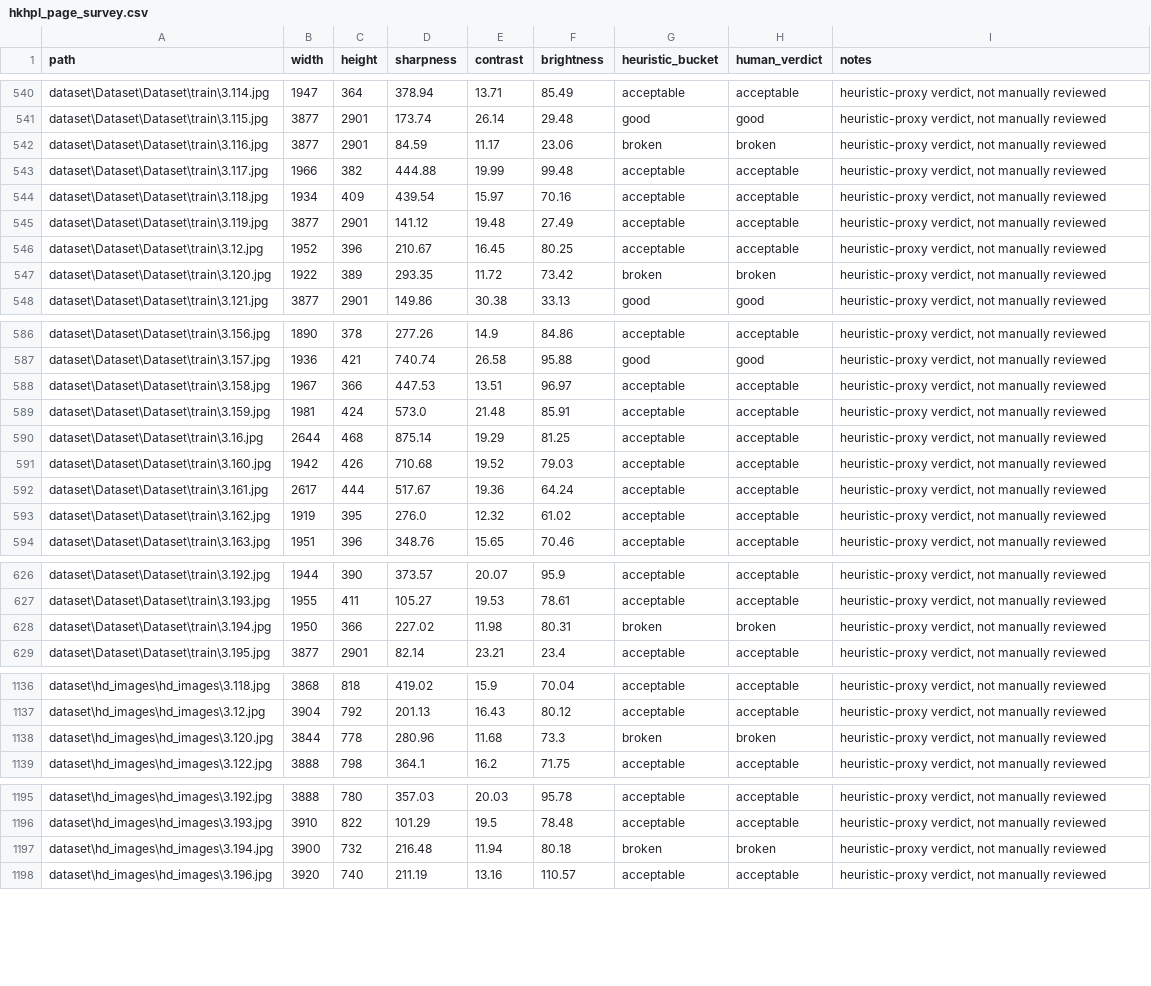
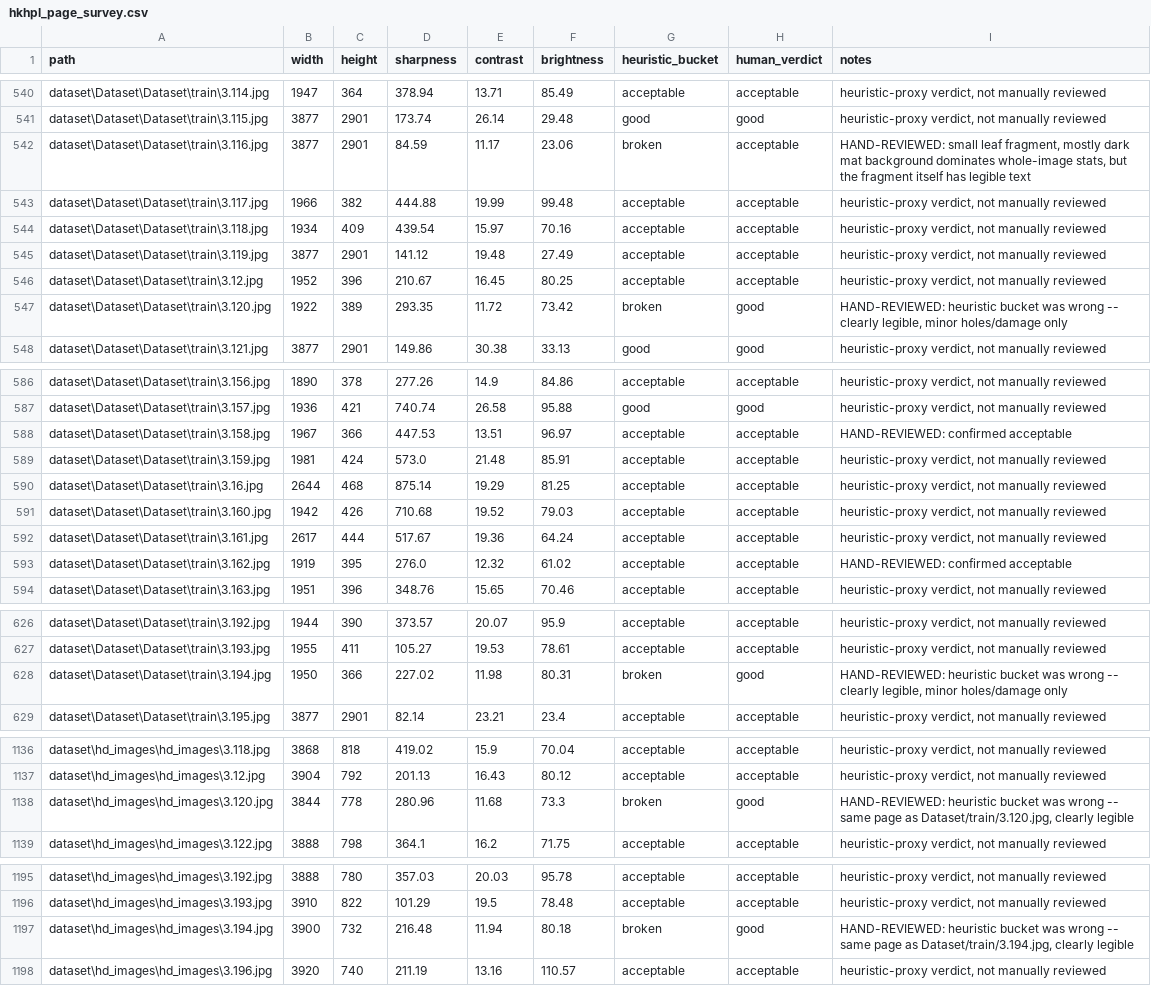
Before and after one commit to Ajay-kumar-yr/Palm_leaf_halekannada_to_hosakannada_translation, a CSV file: data/splits/hkhpl_page_survey.csv, drawn as a sheet; only a part is shown, gaps mark what is left out; the diff covers the shown part only.

```diff
--- a/data/splits/hkhpl_page_survey.csv
+++ b/data/splits/hkhpl_page_survey.csv
@@ -541,3 +541,3 @@ dataset\Dataset\Dataset\train\3.114.jpg,1947,364,378.94,13.71,85.49,acceptable,a
 dataset\Dataset\Dataset\train\3.115.jpg,3877,2901,173.74,26.14,29.48,good,good,"heuristic-proxy verdict, not manually reviewed"
-dataset\Dataset\Dataset\train\3.116.jpg,3877,2901,84.59,11.17,23.06,broken,broken,"heuristic-proxy verdict, not manually reviewed"
+dataset\Dataset\Dataset\train\3.116.jpg,3877,2901,84.59,11.17,23.06,broken,acceptable,"HAND-REVIEWED: small leaf fragment, mostly dark mat background dominates whole-image stats, but the fragment itself has legible text"
 dataset\Dataset\Dataset\train\3.117.jpg,1966,382,444.88,19.99,99.48,acceptable,acceptable,"heuristic-proxy verdict, not manually reviewed"
@@ -546,3 +546,3 @@ dataset\Dataset\Dataset\train\3.119.jpg,3877,2901,141.12,19.48,27.49,acceptable,
 dataset\Dataset\Dataset\train\3.12.jpg,1952,396,210.67,16.45,80.25,acceptable,acceptable,"heuristic-proxy verdict, not manually reviewed"
-dataset\Dataset\Dataset\train\3.120.jpg,1922,389,293.35,11.72,73.42,broken,broken,"heuristic-proxy verdict, not manually reviewed"
+dataset\Dataset\Dataset\train\3.120.jpg,1922,389,293.35,11.72,73.42,broken,good,"HAND-REVIEWED: heuristic bucket was wrong -- clearly legible, minor holes/damage only"
 dataset\Dataset\Dataset\train\3.121.jpg,3877,2901,149.86,30.38,33.13,good,good,"heuristic-proxy verdict, not manually reviewed"
@@ -587,3 +587,3 @@ dataset\Dataset\Dataset\train\3.156.jpg,1890,378,277.26,14.9,84.86,acceptable,ac
 dataset\Dataset\Dataset\train\3.157.jpg,1936,421,740.74,26.58,95.88,good,good,"heuristic-proxy verdict, not manually reviewed"
-dataset\Dataset\Dataset\train\3.158.jpg,1967,366,447.53,13.51,96.97,acceptable,acceptable,"heuristic-proxy verdict, not manually reviewed"
+dataset\Dataset\Dataset\train\3.158.jpg,1967,366,447.53,13.51,96.97,acceptable,acceptable,HAND-REVIEWED: confirmed acceptable
 dataset\Dataset\Dataset\train\3.159.jpg,1981,424,573.0,21.48,85.91,acceptable,acceptable,"heuristic-proxy verdict, not manually reviewed"
@@ -592,3 +592,3 @@ dataset\Dataset\Dataset\train\3.160.jpg,1942,426,710.68,19.52,79.03,acceptable,a
 dataset\Dataset\Dataset\train\3.161.jpg,2617,444,517.67,19.36,64.24,acceptable,acceptable,"heuristic-proxy verdict, not manually reviewed"
-dataset\Dataset\Dataset\train\3.162.jpg,1919,395,276.0,12.32,61.02,acceptable,acceptable,"heuristic-proxy verdict, not manually reviewed"
+dataset\Dataset\Dataset\train\3.162.jpg,1919,395,276.0,12.32,61.02,acceptable,acceptable,HAND-REVIEWED: confirmed acceptable
 dataset\Dataset\Dataset\train\3.163.jpg,1951,396,348.76,15.65,70.46,acceptable,acceptable,"heuristic-proxy verdict, not manually reviewed"
@@ -627,3 +627,3 @@ dataset\Dataset\Dataset\train\3.192.jpg,1944,390,373.57,20.07,95.9,acceptable,ac
 dataset\Dataset\Dataset\train\3.193.jpg,1955,411,105.27,19.53,78.61,acceptable,acceptable,"heuristic-proxy verdict, not manually reviewed"
-dataset\Dataset\Dataset\train\3.194.jpg,1950,366,227.02,11.98,80.31,broken,broken,"heuristic-proxy verdict, not manually reviewed"
+dataset\Dataset\Dataset\train\3.194.jpg,1950,366,227.02,11.98,80.31,broken,good,"HAND-REVIEWED: heuristic bucket was wrong -- clearly legible, minor holes/damage only"
 dataset\Dataset\Dataset\train\3.195.jpg,3877,2901,82.14,23.21,23.4,acceptable,acceptable,"heuristic-proxy verdict, not manually reviewed"
@@ -1137,3 +1137,3 @@ dataset\hd_images\hd_images\3.118.jpg,3868,818,419.02,15.9,70.04,acceptable,acce
 dataset\hd_images\hd_images\3.12.jpg,3904,792,201.13,16.43,80.12,acceptable,acceptable,"heuristic-proxy verdict, not manually reviewed"
-dataset\hd_images\hd_images\3.120.jpg,3844,778,280.96,11.68,73.3,broken,broken,"heuristic-proxy verdict, not manually reviewed"
+dataset\hd_images\hd_images\3.120.jpg,3844,778,280.96,11.68,73.3,broken,good,"HAND-REVIEWED: heuristic bucket was wrong -- same page as Dataset/train/3.120.jpg, clearly legible"
 dataset\hd_images\hd_images\3.122.jpg,3888,798,364.1,16.2,71.75,acceptable,acceptable,"heuristic-proxy verdict, not manually reviewed"
@@ -1196,3 +1196,3 @@ dataset\hd_images\hd_images\3.192.jpg,3888,780,357.03,20.03,95.78,acceptable,acc
 dataset\hd_images\hd_images\3.193.jpg,3910,822,101.29,19.5,78.48,acceptable,acceptable,"heuristic-proxy verdict, not manually reviewed"
-dataset\hd_images\hd_images\3.194.jpg,3900,732,216.48,11.94,80.18,broken,broken,"heuristic-proxy verdict, not manually reviewed"
+dataset\hd_images\hd_images\3.194.jpg,3900,732,216.48,11.94,80.18,broken,good,"HAND-REVIEWED: heuristic bucket was wrong -- same page as Dataset/train/3.194.jpg, clearly legible"
 dataset\hd_images\hd_images\3.196.jpg,3920,740,211.19,13.16,110.57,acceptable,acceptable,"heuristic-proxy verdict, not manually reviewed"
```
Also changed, not shown: 18 edited cells elsewhere in this file.
